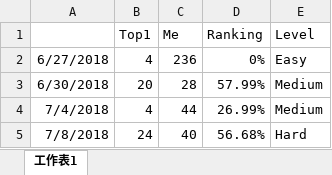
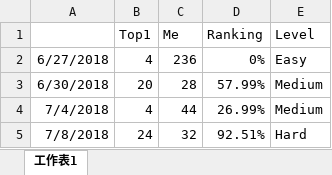
Before and after one commit to passwind/qcstar, an Excel workbook: leetcode/scores.xlsx, sheet 工作表1, drawn as a sheet; values as stored, in another font and other column widths than the file's, no borders; the diff names each change by its address in the sheet, - before the commit and + after, or states it on an @@ line.

```diff
--- a/leetcode/scores.xlsx (sheet 工作表1)
+++ b/leetcode/scores.xlsx (sheet 工作表1)
-C5 (Me): 40
+C5 (Me): 32
-D5 (Ranking): 56.68%
+D5 (Ranking): 92.51%
```
Also changed, not shown: 1 other file.
